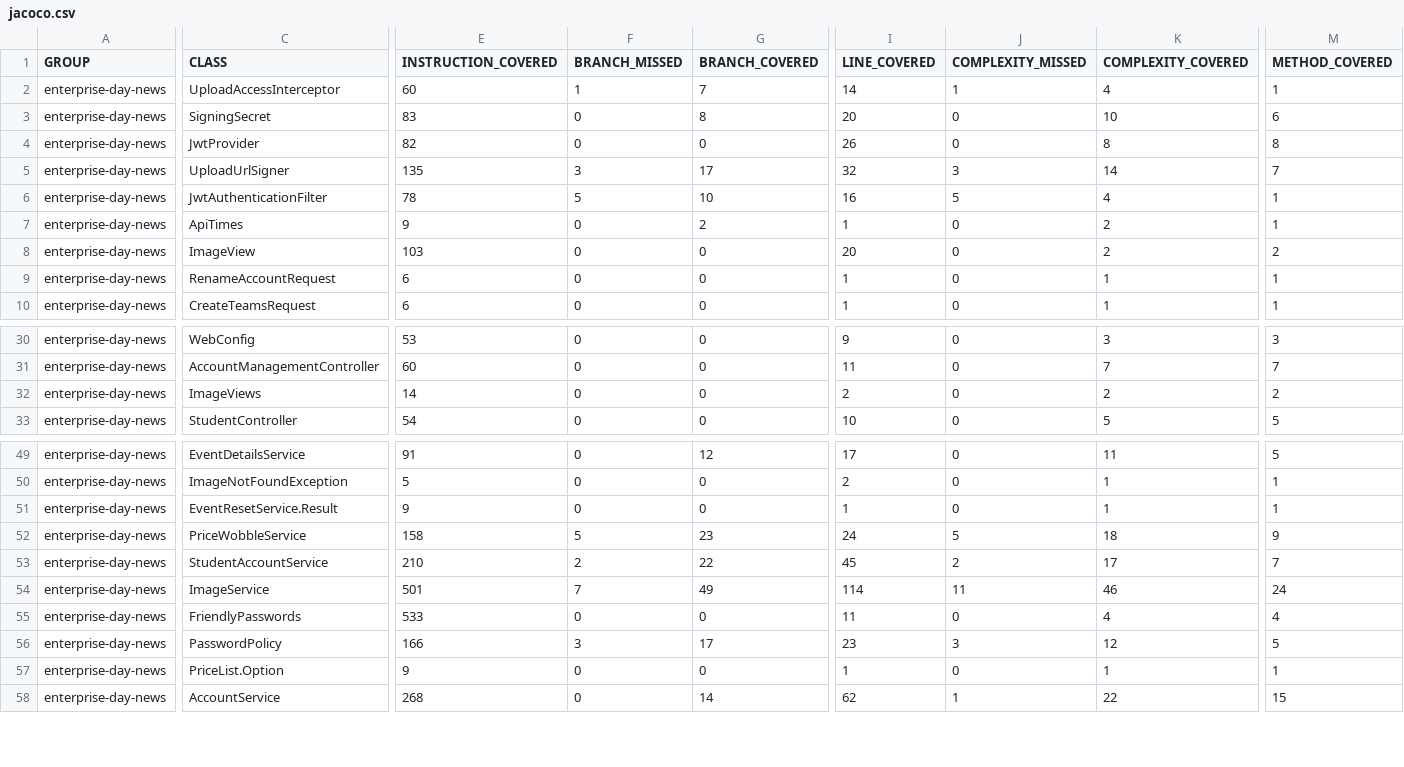
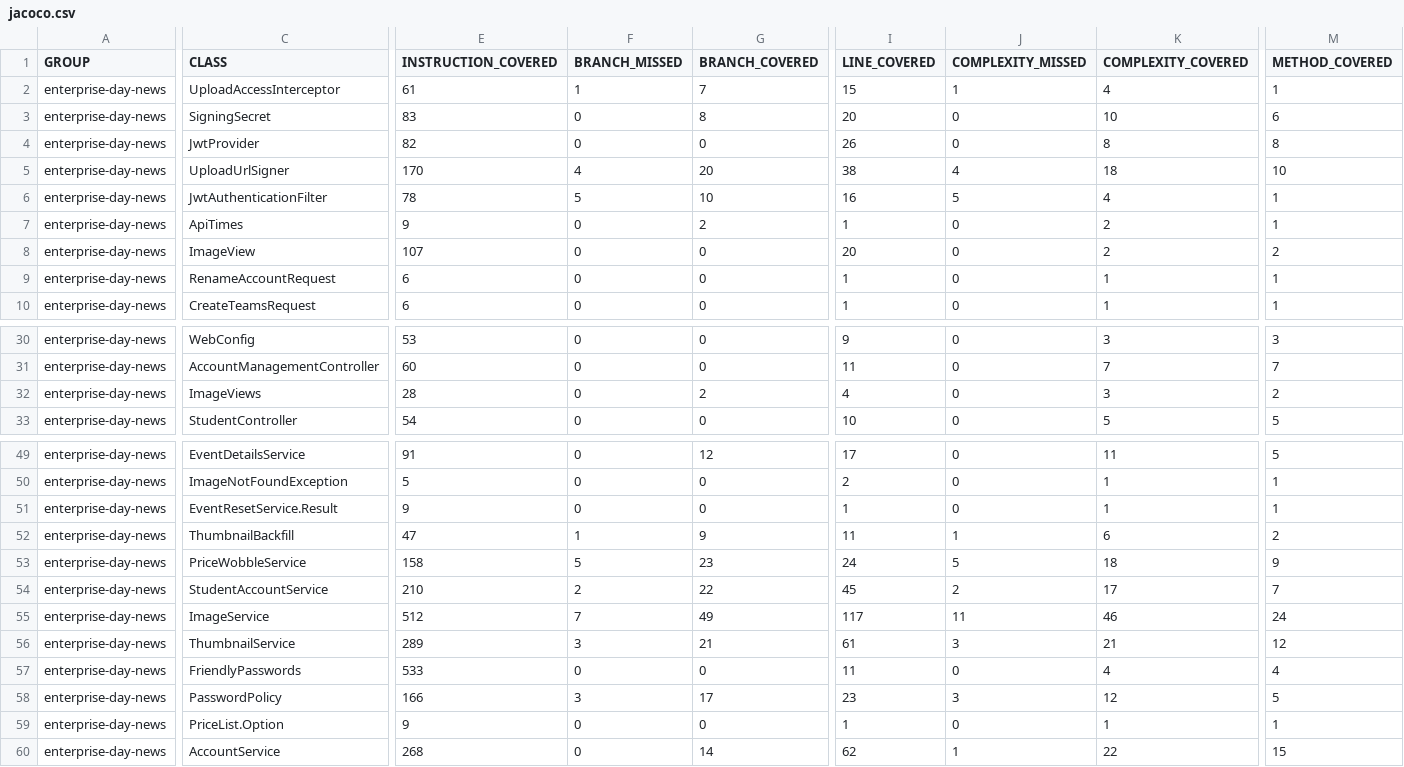
Before and after one commit to seasoned-coder/EnterpriseDayNews, a CSV file: jacoco.csv, drawn as a sheet; only a part is shown, gaps mark what is left out; addresses are those after the commit; rows hold the shown columns only; the diff names each change by its address in the sheet, - before the commit and + after, or states it on an @@ line.

```diff
--- a/jacoco.csv
+++ b/jacoco.csv
-E2 (INSTRUCTION_COVERED): 60
+E2 (INSTRUCTION_COVERED): 61
-I2 (LINE_COVERED): 14
+I2 (LINE_COVERED): 15
-E5 (INSTRUCTION_COVERED): 135
+E5 (INSTRUCTION_COVERED): 170
-F5 (BRANCH_MISSED): 3
+F5 (BRANCH_MISSED): 4
-G5 (BRANCH_COVERED): 17
+G5 (BRANCH_COVERED): 20
-I5 (LINE_COVERED): 32
+I5 (LINE_COVERED): 38
-J5 (COMPLEXITY_MISSED): 3
+J5 (COMPLEXITY_MISSED): 4
-K5 (COMPLEXITY_COVERED): 14
+K5 (COMPLEXITY_COVERED): 18
-M5 (METHOD_COVERED): 7
+M5 (METHOD_COVERED): 10
-E8 (INSTRUCTION_COVERED): 103
+E8 (INSTRUCTION_COVERED): 107
-E32 (INSTRUCTION_COVERED): 14
+E32 (INSTRUCTION_COVERED): 28
-G32 (BRANCH_COVERED): 0
+G32 (BRANCH_COVERED): 2
-I32 (LINE_COVERED): 2
+I32 (LINE_COVERED): 4
-K32 (COMPLEXITY_COVERED): 2
+K32 (COMPLEXITY_COVERED): 3
+row 52: enterprise-day-news | ThumbnailBackfill | 47 | 1 | 9 | 11 | 1 | 6 | 2
-E55 (INSTRUCTION_COVERED): 501
+E55 (INSTRUCTION_COVERED): 512
-I55 (LINE_COVERED): 114
+I55 (LINE_COVERED): 117
+row 56: enterprise-day-news | ThumbnailService | 289 | 3 | 21 | 61 | 3 | 21 | 12
```
Also changed, not shown: 25 other files.
